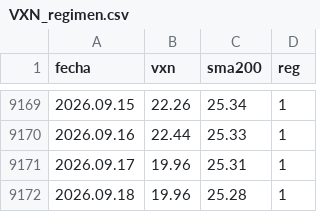
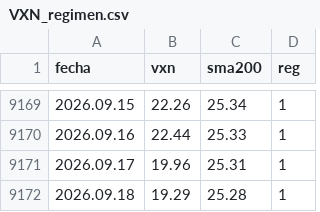
Before and after one commit to Oaragunde/vxn-feed, a CSV file: VXN_regimen.csv, drawn as a sheet; only a part is shown, gaps mark what is left out.

```diff
--- a/VXN_regimen.csv
+++ b/VXN_regimen.csv
@@ -9171,2 +9171,2 @@ fecha;vxn;sma200;reg
 2026.09.17;19.96;25.31;1
-2026.09.18;19.96;25.28;1
+2026.09.18;19.29;25.28;1
```
Also changed, not shown: GVZ_regimen.csv, VIX_regimen.csv.
